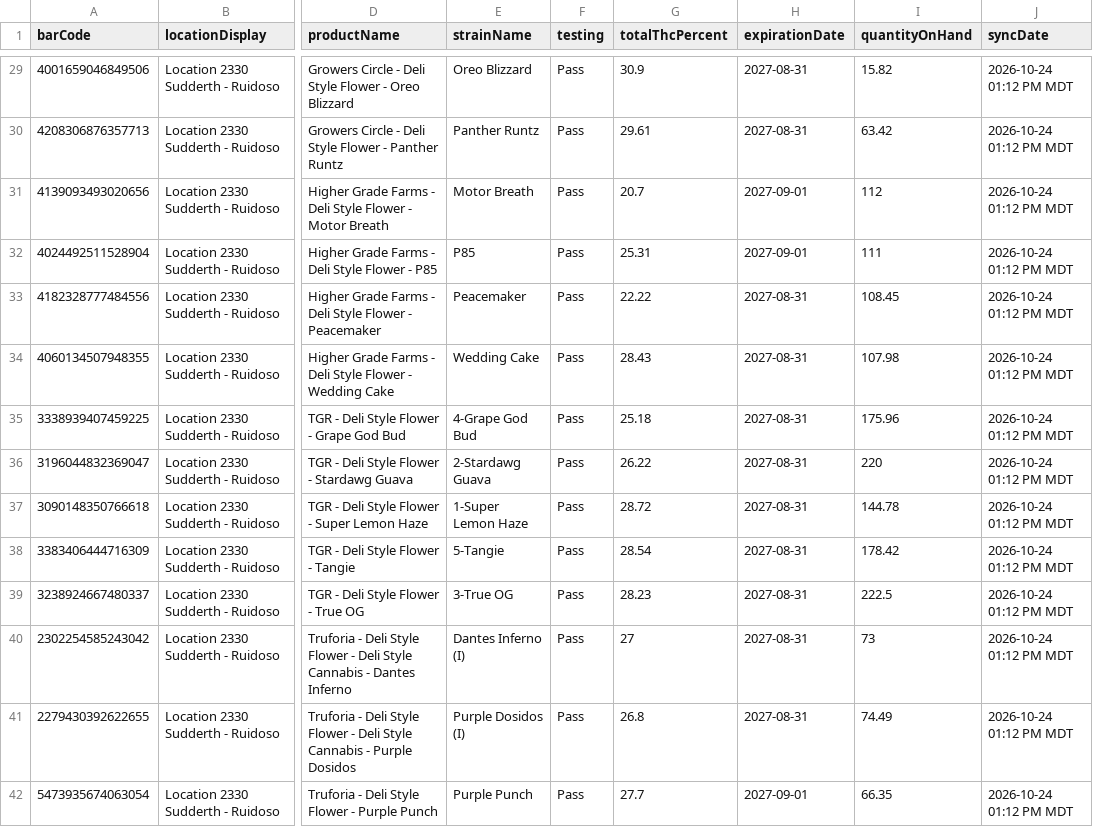
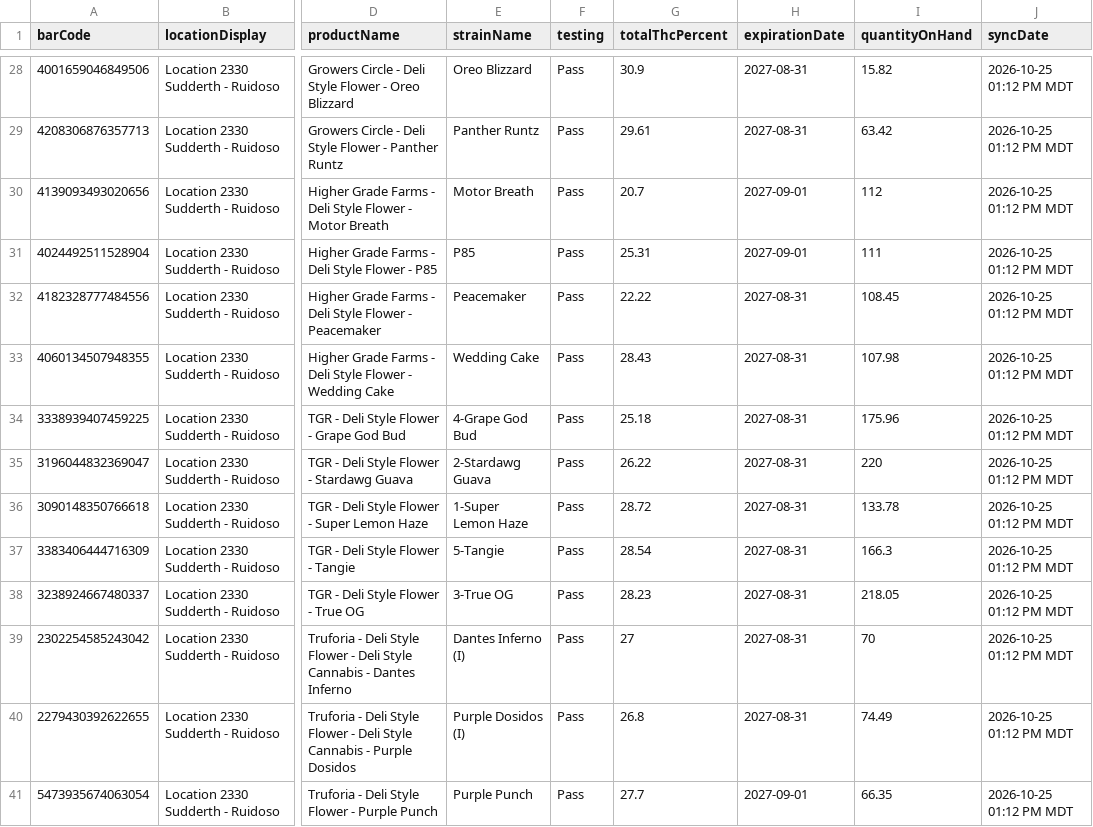
Before and after one commit to thefixinhixon/fixinhixon, a CSV file: tools/current-inventory-licensee.csv, drawn as a sheet; only a part is shown, gaps mark what is left out; addresses are those after the commit; the diff covers the shown part only; the diff names each change by its address in the sheet, - before the commit and + after, or states it on an @@ line.

Commit message:
Label generator: BioTrack deli stock sync 2026-10-25 01:12 PM MDT (58 lots)

```diff
--- a/tools/current-inventory-licensee.csv
+++ b/tools/current-inventory-licensee.csv
-J28:J41 (syncDate): 2026-10-24 01:12 PM MDT
+J28:J41 (syncDate): 2026-10-25 01:12 PM MDT
-I36 (quantityOnHand): 144.78
+I36 (quantityOnHand): 133.78
-I37 (quantityOnHand): 178.42
+I37 (quantityOnHand): 166.3
-I38 (quantityOnHand): 222.5
+I38 (quantityOnHand): 218.05
-I39 (quantityOnHand): 73
+I39 (quantityOnHand): 70
```
Also changed, not shown: 1 removed row and 62 edited cells elsewhere in this file.
